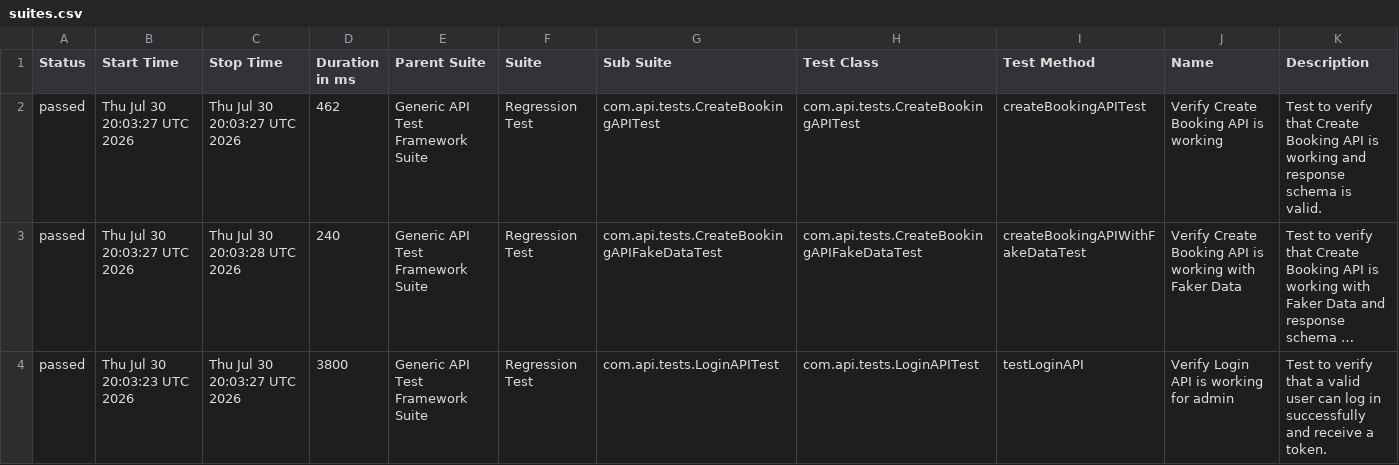
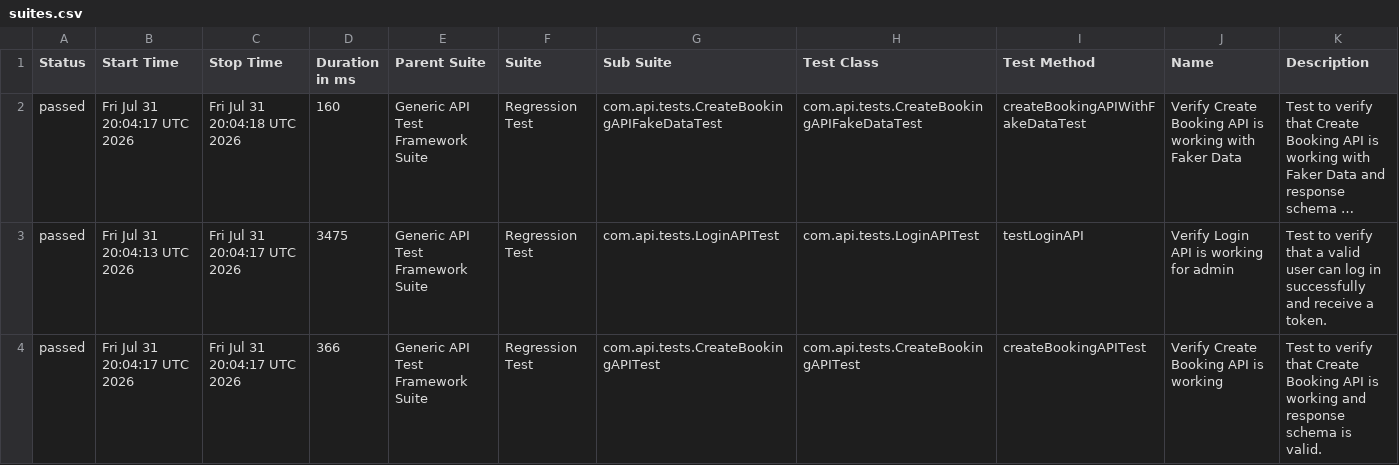
Before and after one commit to bishnu-das1191/generic-api-test-framework, a CSV file: data/suites.csv, drawn as a sheet; long unchanged cells end in …; removed rows and columns are numbered as before the commit, all else as after; the diff names each change by its address in the sheet, - before the commit and + after, or states it on an @@ line.

```diff
--- a/data/suites.csv
+++ b/data/suites.csv
-row 2: passed | Thu Jul 30 20:03:27 UTC 2026 | Thu Jul 30 20:03:27 UTC 2026 | 462 | Generic API Test Framework Suite | Regression Test | com.api.tests.CreateBookingAPITest | com.api.tests.CreateBookingAPITest | createBookingAPITest | Verify Create Booking API is working | Test to verify that Create Booking API is working and response schema is valid.
-B2 (Start Time): Thu Jul 30 20:03:27 UTC 2026
+B2 (Start Time): Fri Jul 31 20:04:17 UTC 2026
-C2 (Stop Time): Thu Jul 30 20:03:28 UTC 2026
+C2 (Stop Time): Fri Jul 31 20:04:18 UTC 2026
-D2 (Duration in ms): 240
+D2 (Duration in ms): 160
-B3 (Start Time): Thu Jul 30 20:03:23 UTC 2026
+B3 (Start Time): Fri Jul 31 20:04:13 UTC 2026
-C3 (Stop Time): Thu Jul 30 20:03:27 UTC 2026
+C3 (Stop Time): Fri Jul 31 20:04:17 UTC 2026
-D3 (Duration in ms): 3800
+D3 (Duration in ms): 3475
+row 4: passed | Fri Jul 31 20:04:17 UTC 2026 | Fri Jul 31 20:04:17 UTC 2026 | 366 | Generic API Test Framework Suite | Regression Test | com.api.tests.CreateBookingAPITest | com.api.tests.CreateBookingAPITest | createBookingAPITest | Verify Create Booking API is working | Test to verify that Create Booking API is working and response schema is valid.
```
Also changed, not shown: 30 other files.
